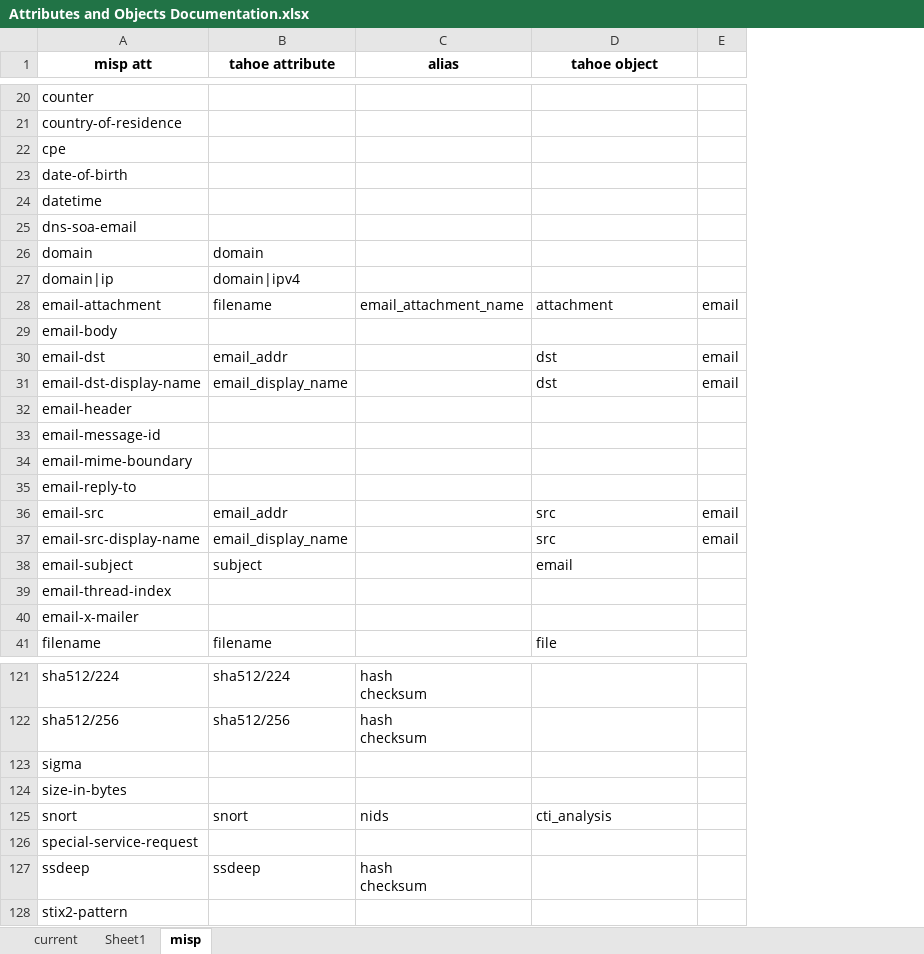
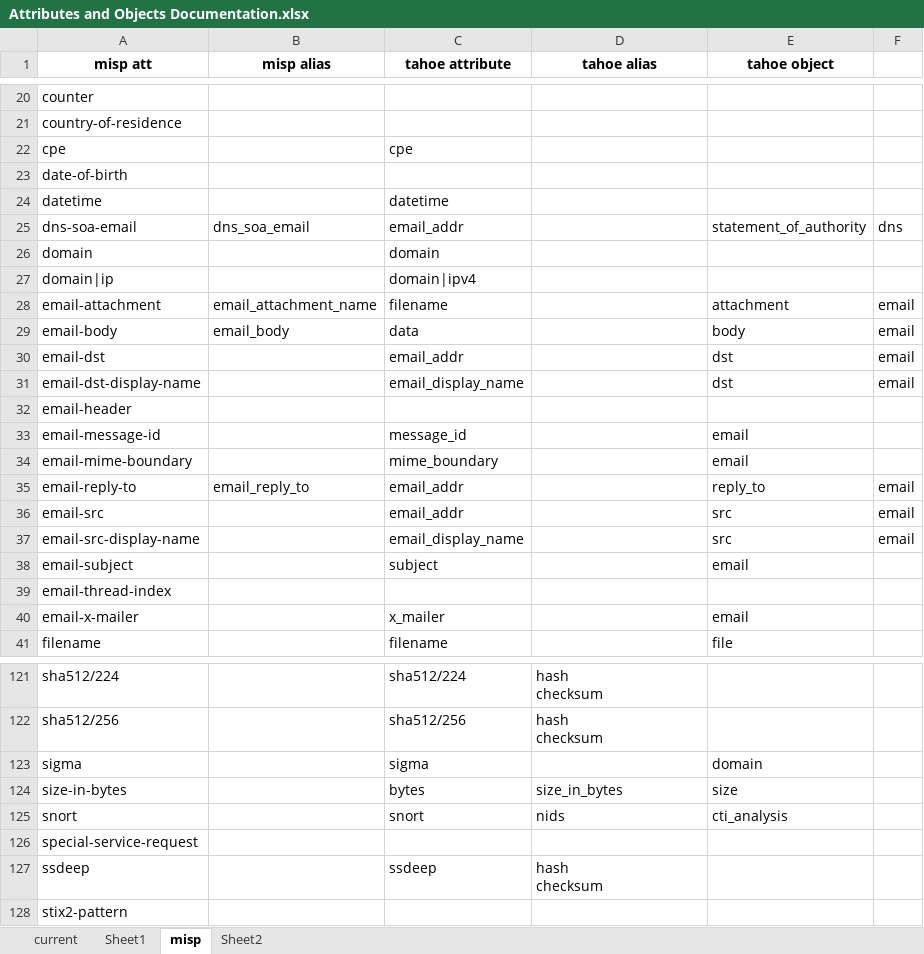
Before and after one commit to CYBEX-P/tahoe, an Excel workbook: Attributes and Objects Documentation.xlsx, sheet misp, drawn as a sheet; only a part is shown, gaps mark what is left out; values as stored, in another font and other column widths than the file's, no borders; conditional formats not drawn; addresses are those after the commit; the diff covers the shown part only; the diff names each change by its address in the sheet, - before the commit and + after, or states it on an @@ line.

```diff
--- a/Attributes and Objects Documentation.xlsx (sheet misp)
+++ b/Attributes and Objects Documentation.xlsx (sheet misp)
+sheet tab: Sheet2
+column B (misp alias), rows 25-35: dns_soa_email |  |  | email_attachment_name | email_body |  |  |  |  |  | email_reply_to
-D1: alias
+D1: tahoe alias
-C22 (tahoe attribute): (empty)
+C22 (tahoe attribute): cpe
-C24 (tahoe attribute): (empty)
+C24 (tahoe attribute): datetime
-C25 (tahoe attribute): (empty)
+C25 (tahoe attribute): email_addr
-E25 (tahoe object): (empty)
+E25 (tahoe object): statement_of_authority
-F25: (empty)
+F25: dns
-D28 (tahoe alias): email_attachment_name
+D28 (tahoe alias): (empty)
-C29 (tahoe attribute): (empty)
+C29 (tahoe attribute): data
-E29 (tahoe object): (empty)
+E29 (tahoe object): body
-F29: (empty)
+F29: email
-C33 (tahoe attribute): (empty)
+C33 (tahoe attribute): message_id
-E33:E34 (tahoe object): (empty)
+E33:E34 (tahoe object): email
-C34 (tahoe attribute): (empty)
+C34 (tahoe attribute): mime_boundary
-C35 (tahoe attribute): (empty)
+C35 (tahoe attribute): email_addr
-E35 (tahoe object): (empty)
+E35 (tahoe object): reply_to
-F35: (empty)
+F35: email
-C40 (tahoe attribute): (empty)
+C40 (tahoe attribute): x_mailer
-E40 (tahoe object): (empty)
+E40 (tahoe object): email
-C123 (tahoe attribute): (empty)
+C123 (tahoe attribute): sigma
-E123 (tahoe object): (empty)
+E123 (tahoe object): domain
-C124 (tahoe attribute): (empty)
+C124 (tahoe attribute): bytes
-D124 (tahoe alias): (empty)
+D124 (tahoe alias): size_in_bytes
-E124 (tahoe object): (empty)
+E124 (tahoe object): size
```
Also changed, not shown: 29 edited cells elsewhere in this sheet, 2 other files.
